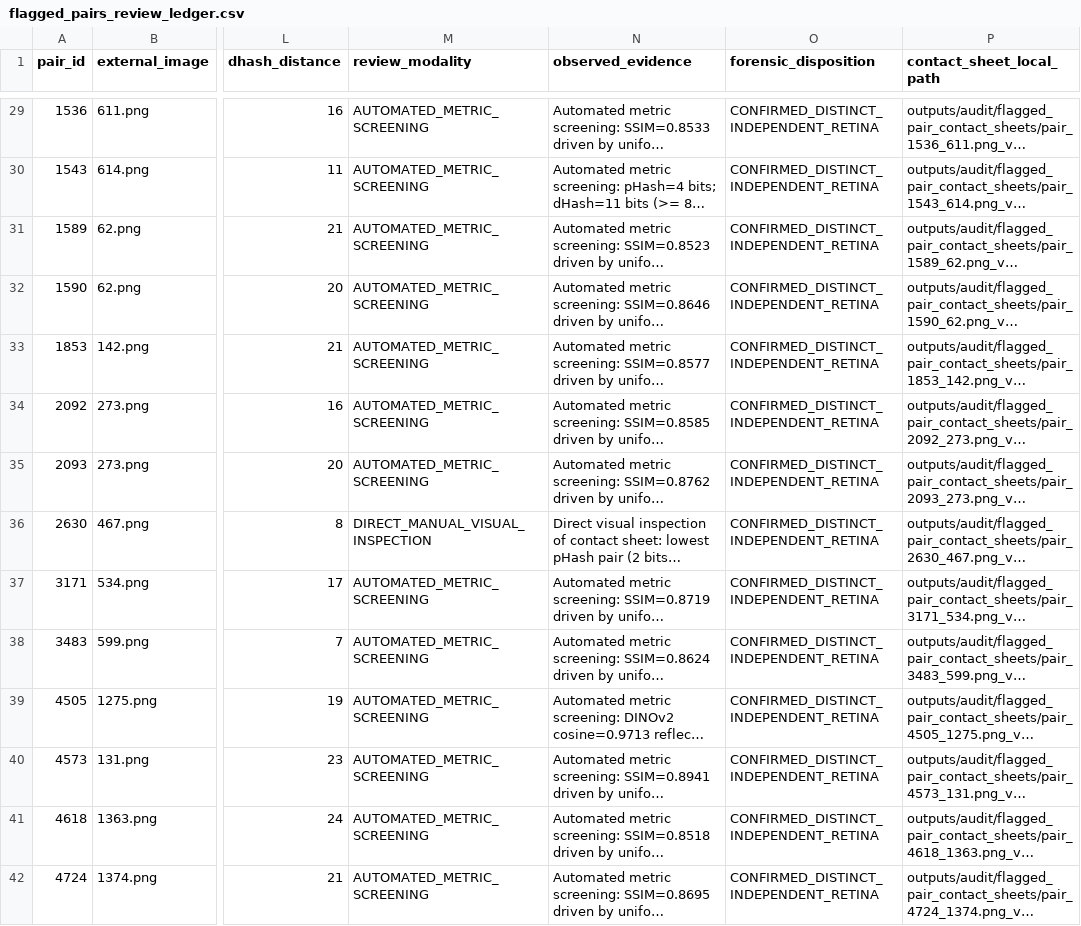
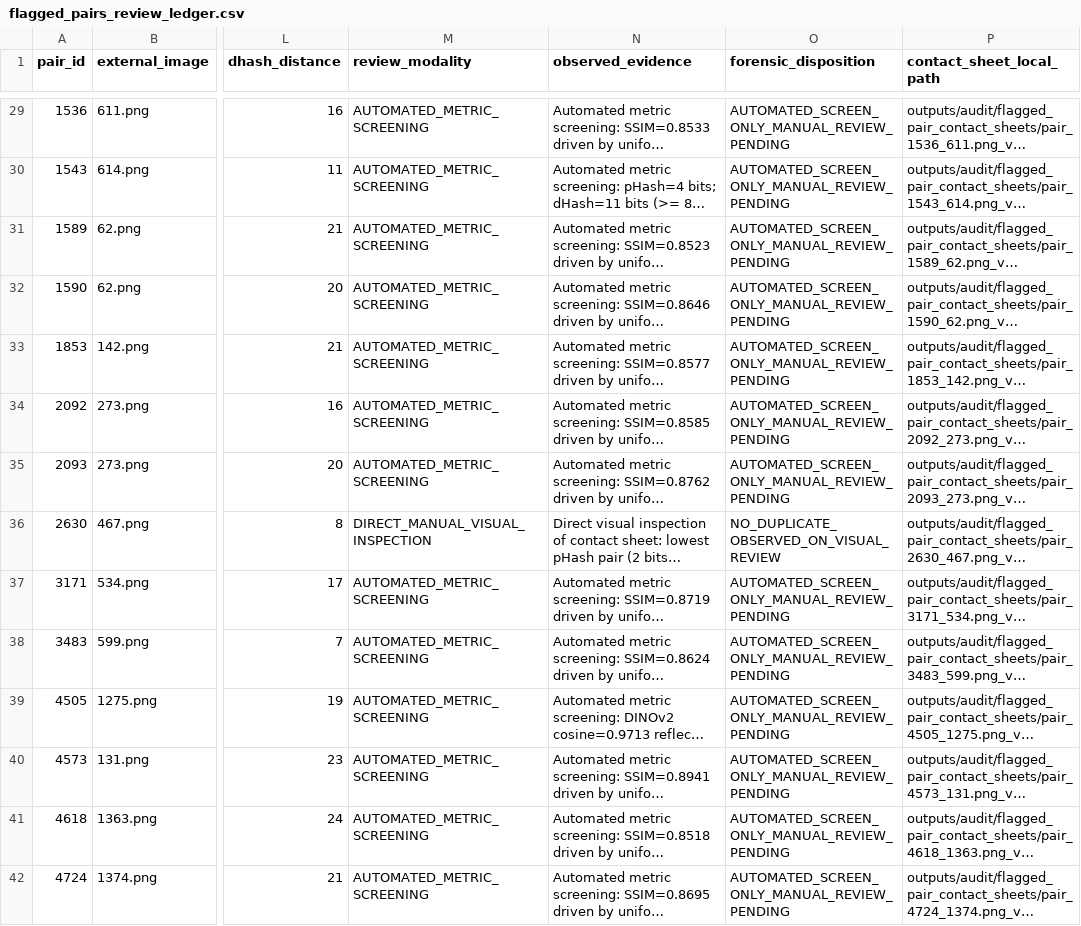
Before and after one commit to Gayensubhajit/eye-disease-classification, a CSV file: outputs/audit/flagged_pairs_review_ledger.csv, drawn as a sheet; only a part is shown, gaps mark what is left out; long unchanged cells end in …; the diff covers the shown part only; the diff names each change by its address in the sheet, - before the commit and + after, or states it on an @@ line.

Commit message:
docs(audit): correct flagged pair dispositions and disclose historical test set exposure

```diff
--- a/outputs/audit/flagged_pairs_review_ledger.csv
+++ b/outputs/audit/flagged_pairs_review_ledger.csv
-O29:O35 (forensic_disposition): CONFIRMED_DISTINCT_INDEPENDENT_RETINA
+O29:O35 (forensic_disposition): AUTOMATED_SCREEN_ONLY_MANUAL_REVIEW_PENDING
-O36 (forensic_disposition): CONFIRMED_DISTINCT_INDEPENDENT_RETINA
+O36 (forensic_disposition): NO_DUPLICATE_OBSERVED_ON_VISUAL_REVIEW
-O37:O42 (forensic_disposition): CONFIRMED_DISTINCT_INDEPENDENT_RETINA
+O37:O42 (forensic_disposition): AUTOMATED_SCREEN_ONLY_MANUAL_REVIEW_PENDING
```
Also changed, not shown: 64 edited cells elsewhere in this file, 6 other files.
